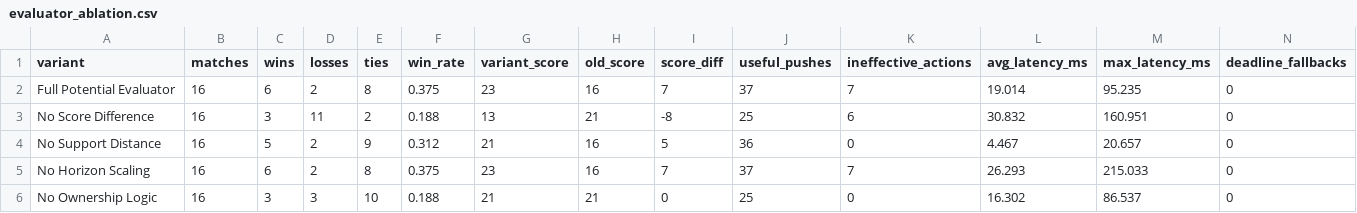
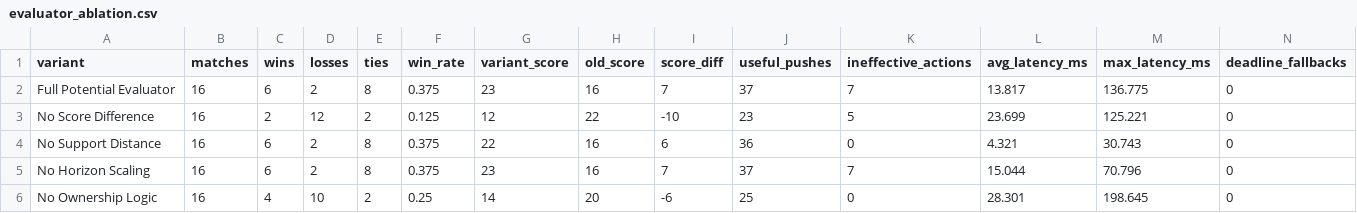
Before and after one commit to Thanh281105/intro-to-ai, a CSV file: experiments/results/evaluator_ablation.csv, drawn as a sheet.

Commit message:
fix(evaluator): resolve 7 audit findings across methodology, ablation, state key, fallback, and claims

```diff
--- a/experiments/results/evaluator_ablation.csv
+++ b/experiments/results/evaluator_ablation.csv
@@ -1,6 +1,6 @@
 variant,matches,wins,losses,ties,win_rate,variant_score,old_score,score_diff,useful_pushes,ineffective_actions,avg_latency_ms,max_latency_ms,deadline_fallbacks
-Full Potential Evaluator,16,6,2,8,0.375,23,16,7,37,7,19.014,95.235,0
-No Score Difference,16,3,11,2,0.188,13,21,-8,25,6,30.832,160.951,0
-No Support Distance,16,5,2,9,0.312,21,16,5,36,0,4.467,20.657,0
-No Horizon Scaling,16,6,2,8,0.375,23,16,7,37,7,26.293,215.033,0
-No Ownership Logic,16,3,3,10,0.188,21,21,0,25,0,16.302,86.537,0
+Full Potential Evaluator,16,6,2,8,0.375,23,16,7,37,7,13.817,136.775,0
+No Score Difference,16,2,12,2,0.125,12,22,-10,23,5,23.699,125.221,0
+No Support Distance,16,6,2,8,0.375,22,16,6,36,0,4.321,30.743,0
+No Horizon Scaling,16,6,2,8,0.375,23,16,7,37,7,15.044,70.796,0
+No Ownership Logic,16,4,10,2,0.25,14,20,-6,25,0,28.301,198.645,0
```
Also changed, not shown: experiments/results/evaluator_benchmark_summary.csv, experiments/results/reward_weight_tuning.csv, 8 other files.
